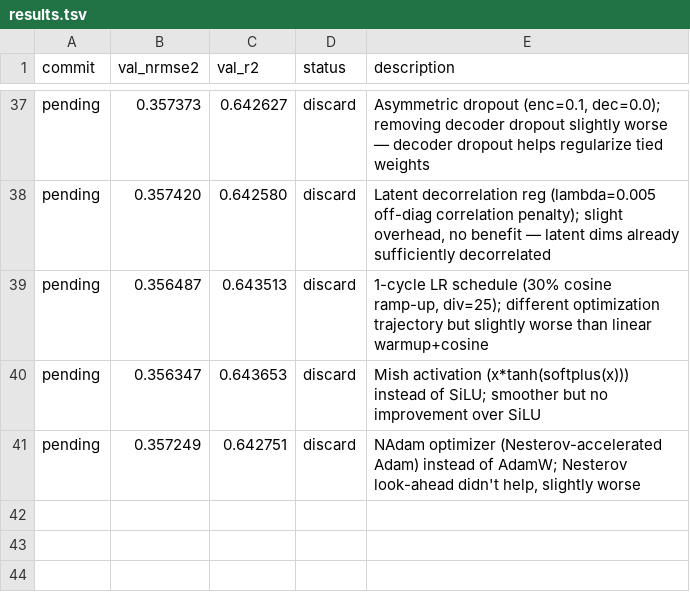
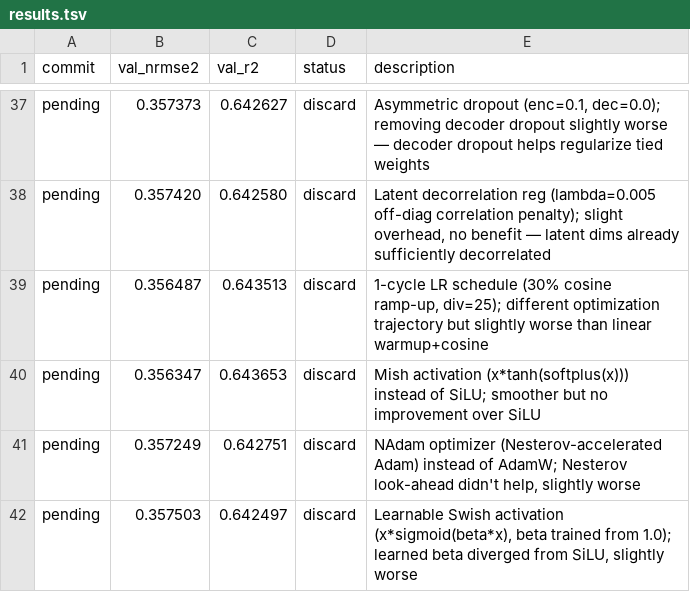
Before and after one commit to Ravindrakapse/AutoresearchAutoencoder, a TSV file: results.tsv, drawn as a sheet; only a part is shown, gaps mark what is left out.

```diff
--- a/results.tsv
+++ b/results.tsv
@@ -41 +41,2 @@ pending	0.356347	0.643653	discard	Mish activation (x*tanh(softplus(x))) instead
 pending	0.357249	0.642751	discard	NAdam optimizer (Nesterov-accelerated Adam) instead of AdamW; Nesterov look-ahead didn't help, slightly worse
+pending	0.357503	0.642497	discard	Learnable Swish activation (x*sigmoid(beta*x), beta trained from 1.0); learned beta diverged from SiLU, slightly worse
```
